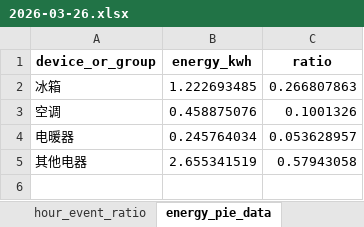
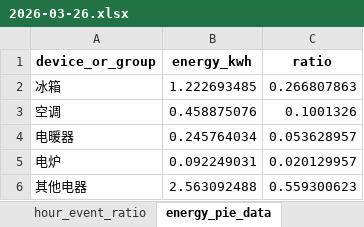
Before and after one commit to scutwlguo/jie-neng-jian-pai, an Excel workbook: data/all_datasets/REDD/REDD_House6_stats/2026-03-26.xlsx, sheet energy_pie_data, drawn as a sheet; values as stored, in another font and other column widths than the file's, no borders; addresses are those after the commit; the diff names each change by its address in the sheet, - before the commit and + after, or states it on an @@ line.

```diff
--- a/data/all_datasets/REDD/REDD_House6_stats/2026-03-26.xlsx (sheet energy_pie_data)
+++ b/data/all_datasets/REDD/REDD_House6_stats/2026-03-26.xlsx (sheet energy_pie_data)
+row 5: 电炉 | 0.092249031 | 0.020129957
-B6 (energy_kwh): 2.655341519
+B6 (energy_kwh): 2.563092488
-C6 (ratio): 0.57943058
+C6 (ratio): 0.559300623
```
Also changed, not shown: sheet event_summary, sheet heating_power_curve, sheet energy_bar_data, data/all_datasets/REDD/REDD_House6_stats/2026-03-28.xlsx, data/all_datasets/REDD/REDD_House6_stats/2026-04-02.xlsx, 35 other files.
